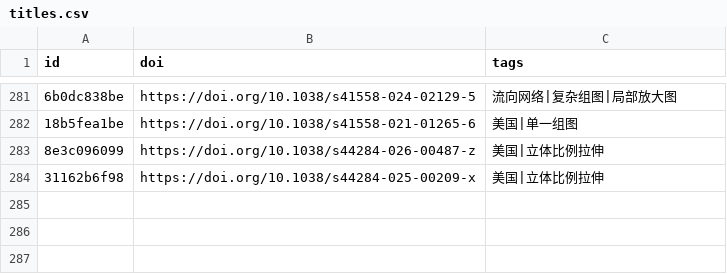
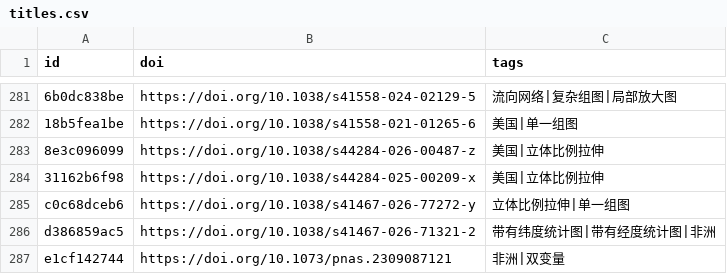
Before and after one commit to zbhgis/GeoSciPlot, a CSV file: meta/titles.csv, drawn as a sheet; only a part is shown, gaps mark what is left out; the diff names each change by its address in the sheet, - before the commit and + after, or states it on an @@ line.

```diff
--- a/meta/titles.csv
+++ b/meta/titles.csv
+row 285: c0c68dceb6 | https://doi.org/10.1038/s41467-026-77272-y | 立体比例拉伸|单一组图
+row 286: d386859ac5 | https://doi.org/10.1038/s41467-026-71321-2 | 带有纬度统计图|带有经度统计图|非洲
+row 287: e1cf142744 | https://doi.org/10.1073/pnas.2309087121 | 非洲|双变量
```
Also changed, not shown: 7 other files.
